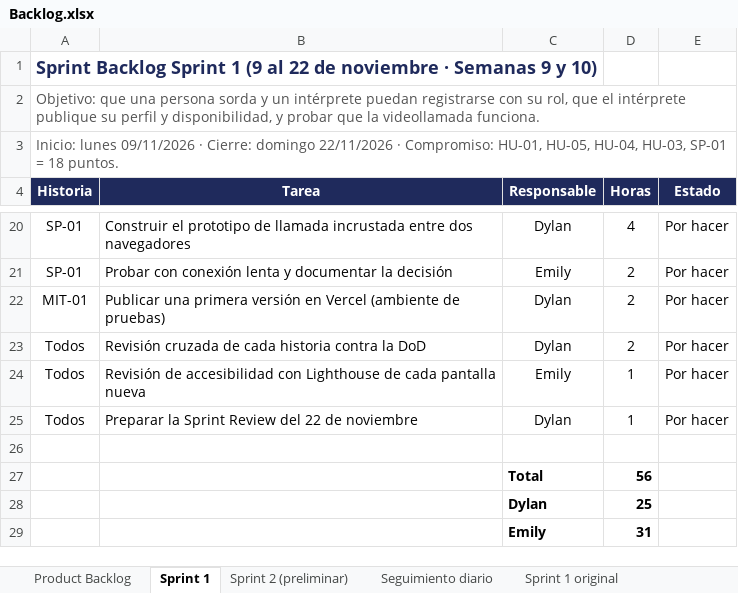
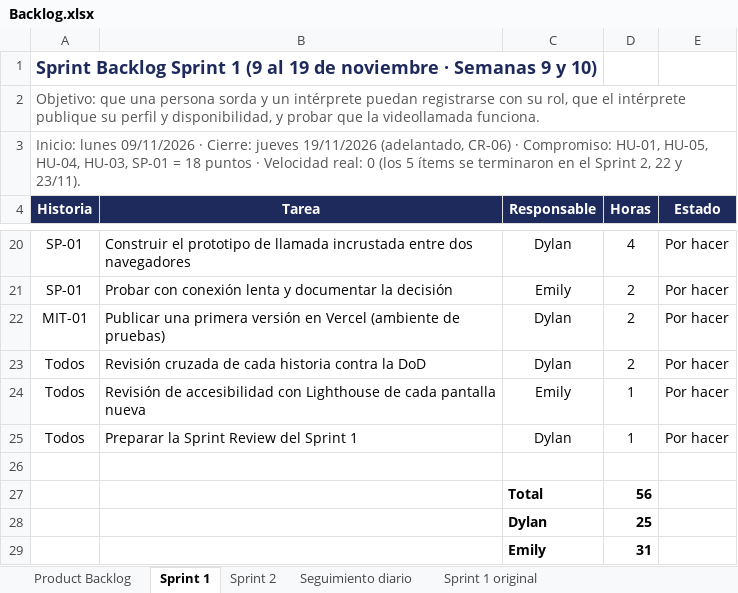
Before and after one commit to emilyzuniga049/Proyecto_Administracion_de_Proyectos_Informaticos, an Excel workbook: docs/Backlog/Backlog.xlsx, sheet Sprint 1, drawn as a sheet; only a part is shown, gaps mark what is left out; values as stored, in another font and other column widths than the file's, no borders; conditional formats not drawn; the diff names each change by its address in the sheet, - before the commit and + after, or states it on an @@ line.

Commit message:
Expediente: fechas reales de los Sprints y entrega del 25/11 (secciones y Backlog)

```diff
--- a/docs/Backlog/Backlog.xlsx (sheet Sprint 1)
+++ b/docs/Backlog/Backlog.xlsx (sheet Sprint 1)
-sheet tab: Sprint 2 (preliminar)
+sheet tab: Sprint 2
-A1 (Historia): …(9 al 22 de noviembre…
+A1 (Historia): …(9 al 19 de noviembre…
-A3 (Historia): …· Cierre: domingo 22/11/2026 · Compromiso: HU-01, HU-05, HU-04, HU-03, SP-01 = 18 puntos.
+A3 (Historia): …· Cierre: jueves 19/11/2026 (adelantado, CR-06) · Compromiso: HU-01, HU-05, HU-04, HU-03, SP-01 = 18 puntos · Velocidad real: 0 (los 5 ítems se terminaron en el Sprint 2, 22 y 23/11).
-B25 (Tarea): Preparar la Sprint Review del 22 de noviembre
+B25 (Tarea): Preparar la Sprint Review del Sprint 1
```
Also changed, not shown: sheet Sprint 2, sheet Product Backlog, 12 other files.
